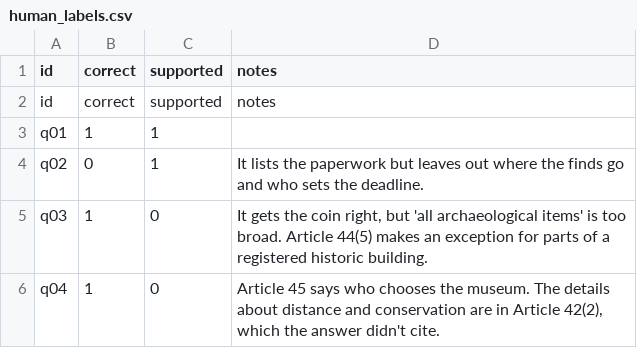
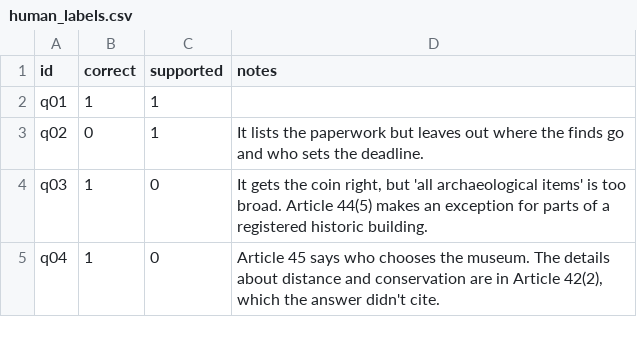
Before and after one commit to MatiasVigueraa/daiist-assignment-3, a CSV file: eval/human_labels.csv, drawn as a sheet; only a part is shown.

```diff
--- a/eval/human_labels.csv
+++ b/eval/human_labels.csv
@@ -1,3 +1,2 @@
 id,correct,supported,notes
-id,correct,supported,notes
 q01,1,1,
```
Also changed, not shown: 3 other files.
